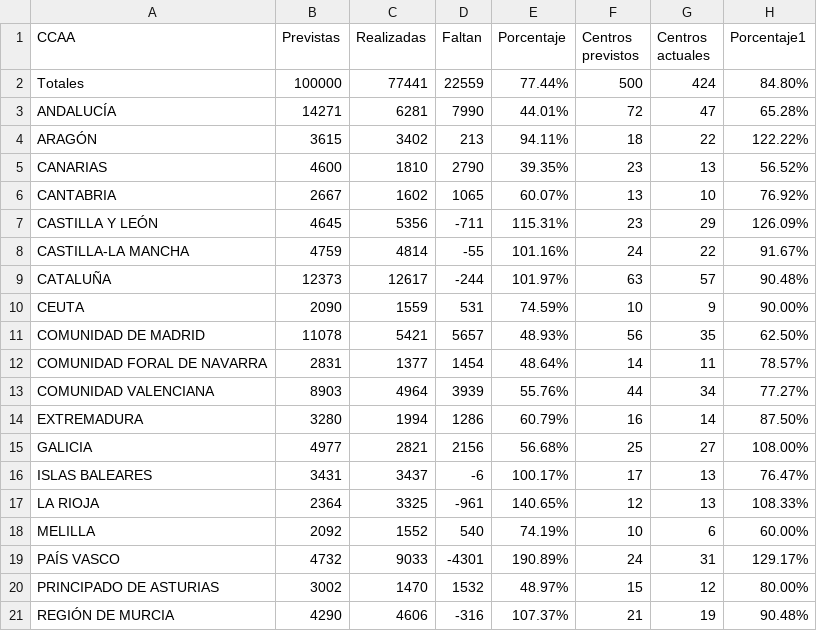
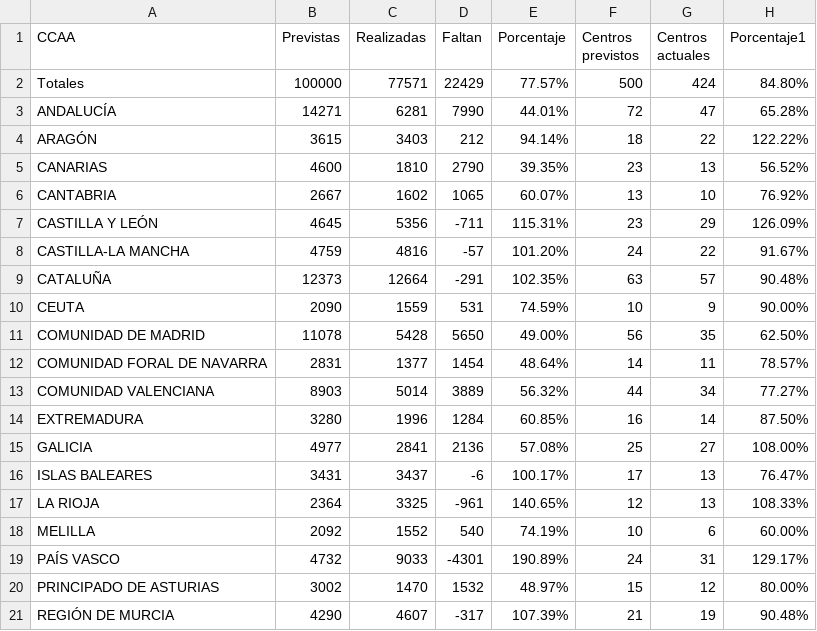
Before and after one commit to macarracedo/xlsx-sqlite-api, a CSV file: data/previstas_by_comunidad.csv, drawn as a sheet.

Commit message:
[BOT] Update colegios data CSV

```diff
--- a/data/previstas_by_comunidad.csv
+++ b/data/previstas_by_comunidad.csv
@@ -1,5 +1,5 @@
 CCAA,Previstas,Realizadas,Faltan,Porcentaje,Centros previstos,Centros actuales,Porcentaje1
-Totales,100000,77441,22559,77.44%,500,424,84.80%
+Totales,100000,77571,22429,77.57%,500,424,84.80%
 ANDALUCÍA,14271,6281,7990,44.01%,72,47,65.28%
-ARAGÓN,3615,3402,213,94.11%,18,22,122.22%
+ARAGÓN,3615,3403,212,94.14%,18,22,122.22%
 CANARIAS,4600,1810,2790,39.35%,23,13,56.52%
@@ -7,10 +7,10 @@ CANTABRIA,2667,1602,1065,60.07%,13,10,76.92%
 CASTILLA Y LEÓN,4645,5356,-711,115.31%,23,29,126.09%
-CASTILLA-LA MANCHA,4759,4814,-55,101.16%,24,22,91.67%
-CATALUÑA,12373,12617,-244,101.97%,63,57,90.48%
+CASTILLA-LA MANCHA,4759,4816,-57,101.20%,24,22,91.67%
+CATALUÑA,12373,12664,-291,102.35%,63,57,90.48%
 CEUTA,2090,1559,531,74.59%,10,9,90.00%
-COMUNIDAD DE MADRID,11078,5421,5657,48.93%,56,35,62.50%
+COMUNIDAD DE MADRID,11078,5428,5650,49.00%,56,35,62.50%
 COMUNIDAD FORAL DE NAVARRA,2831,1377,1454,48.64%,14,11,78.57%
-COMUNIDAD VALENCIANA,8903,4964,3939,55.76%,44,34,77.27%
-EXTREMADURA,3280,1994,1286,60.79%,16,14,87.50%
-GALICIA,4977,2821,2156,56.68%,25,27,108.00%
+COMUNIDAD VALENCIANA,8903,5014,3889,56.32%,44,34,77.27%
+EXTREMADURA,3280,1996,1284,60.85%,16,14,87.50%
+GALICIA,4977,2841,2136,57.08%,25,27,108.00%
 ISLAS BALEARES,3431,3437,-6,100.17%,17,13,76.47%
@@ -20,2 +20,2 @@ PAÍS VASCO,4732,9033,-4301,190.89%,24,31,129.17%
 PRINCIPADO DE ASTURIAS,3002,1470,1532,48.97%,15,12,80.00%
-REGIÓN DE MURCIA,4290,4606,-316,107.37%,21,19,90.48%
+REGIÓN DE MURCIA,4290,4607,-317,107.39%,21,19,90.48%
```
